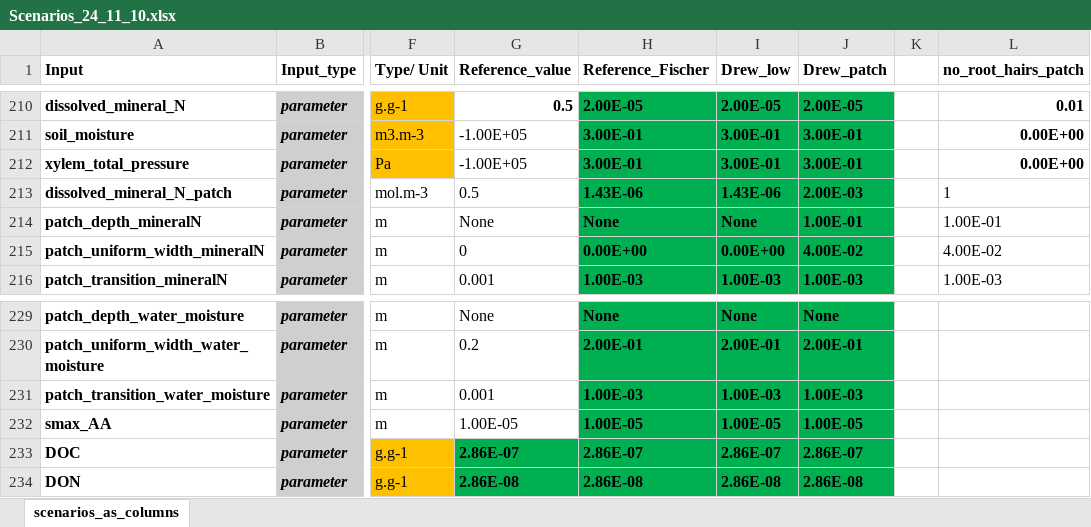
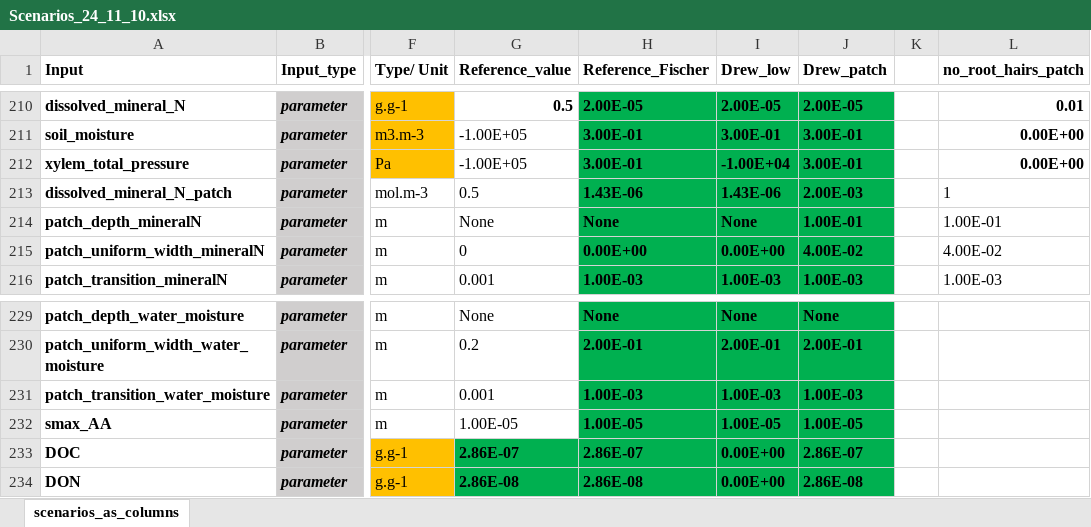
Before and after one commit to GeraultTr/Root_BRIDGES, an Excel workbook: simulations/inputs/Scenarios_24_11_10.xlsx, sheet scenarios_as_columns, drawn as a sheet; only a part is shown, gaps mark what is left out; values as stored, in another font and other column widths than the file's, no borders; conditional formats not drawn; the diff names each change by its address in the sheet, - before the commit and + after, or states it on an @@ line.

```diff
--- a/simulations/inputs/Scenarios_24_11_10.xlsx (sheet scenarios_as_columns)
+++ b/simulations/inputs/Scenarios_24_11_10.xlsx (sheet scenarios_as_columns)
-I212 (Drew_low): 3.00E-01
+I212 (Drew_low): -1.00E+04
-I233 (Drew_low): 2.86E-07
+I233 (Drew_low): 0.00E+00
-I234 (Drew_low): 2.86E-08
+I234 (Drew_low): 0.00E+00
```
Also changed, not shown: 4 other files.
